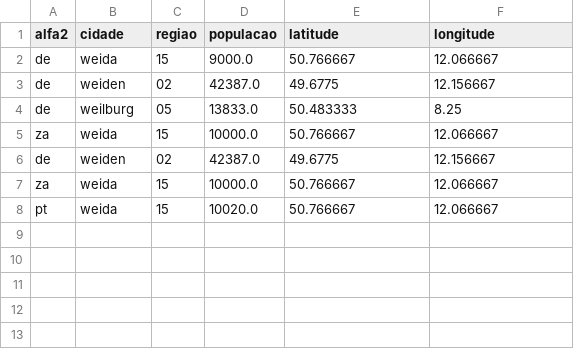
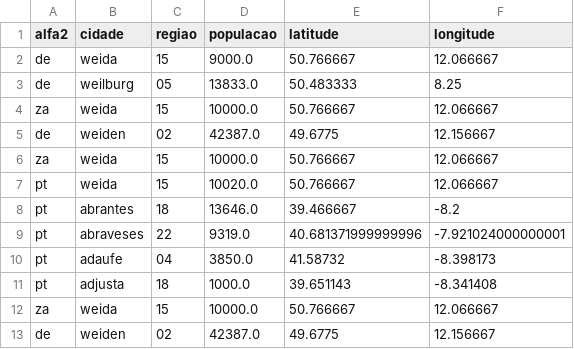
Before and after one commit to margarida-paulo/DEISI-World-Meter, a CSV file: test-files/cidades.csv, drawn as a sheet.

```diff
--- a/test-files/cidades.csv
+++ b/test-files/cidades.csv
@@ -2,3 +2,2 @@ alfa2,cidade,regiao,populacao,latitude,longitude
 de,weida,15,9000.0,50.766667,12.066667
-de,weiden,02,42387.0,49.6775,12.156667
 de,weilburg,05,13833.0,50.483333,8.25
@@ -8 +7,7 @@ za,weida,15,10000.0,50.766667,12.066667
 pt,weida,15,10020.0,50.766667,12.066667
+pt,abrantes,18,13646.0,39.466667,-8.2
+pt,abraveses,22,9319.0,40.681371999999996,-7.921024000000001
+pt,adaufe,04,3850.0,41.58732,-8.398173
+pt,adjusta,18,1000.0,39.651143,-8.341408
+za,weida,15,10000.0,50.766667,12.066667
+de,weiden,02,42387.0,49.6775,12.156667
```
Also changed, not shown: 4 other files.
